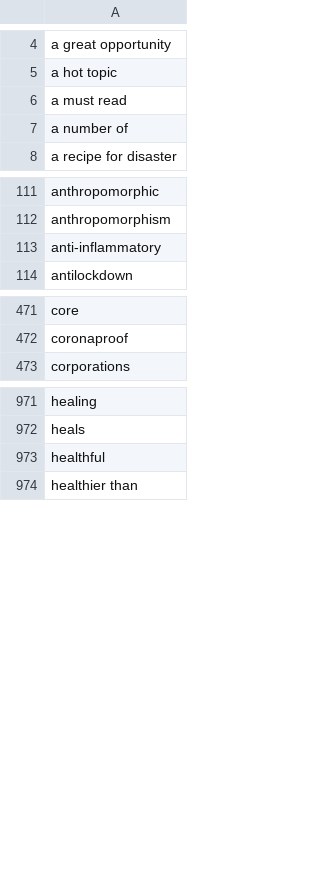
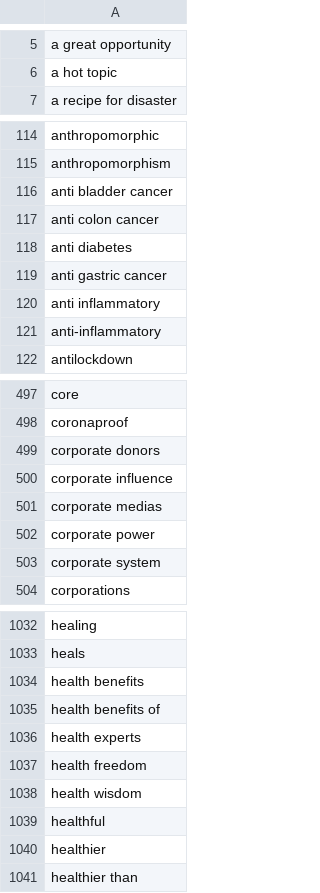
Before and after one commit to fusionprogguy/twitter_health_disinfo, a CSV file: claim_keywords.csv, drawn as a sheet; only a part is shown, gaps mark what is left out; the diff covers the shown part only.

Commit message:
New keywords
Updates to keyword files

```diff
--- a/claim_keywords.csv
+++ b/claim_keywords.csv
@@ -5,4 +6,2 @@ a great opportunity
 a hot topic
-a must read
-a number of
 a recipe for disaster
@@ -112,2 +115,7 @@ anthropomorphic
 anthropomorphism
+anti bladder cancer
+anti colon cancer
+anti diabetes
+anti gastric cancer
+anti inflammatory
 anti-inflammatory
@@ -472,2 +498,7 @@ core
 coronaproof
+corporate donors
+corporate influence
+corporate medias
+corporate power
+corporate system
 corporations
@@ -972,3 +1033,9 @@ healing
 heals
+health benefits
+health benefits of
+health experts
+health freedom
+health wisdom
 healthful
+healthier
 healthier than
```
Also changed, not shown: 134 added rows and 1 removed row elsewhere in this file, medical_keywords.csv, nutrition_keywords.csv.
